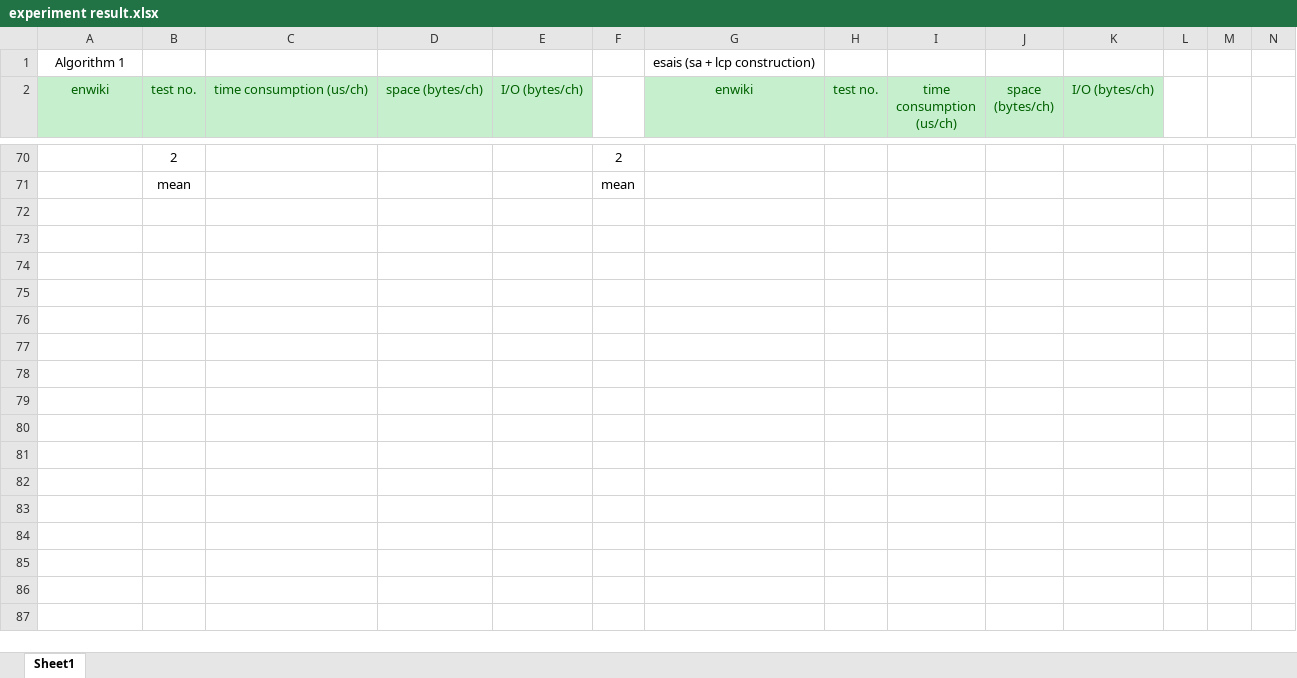
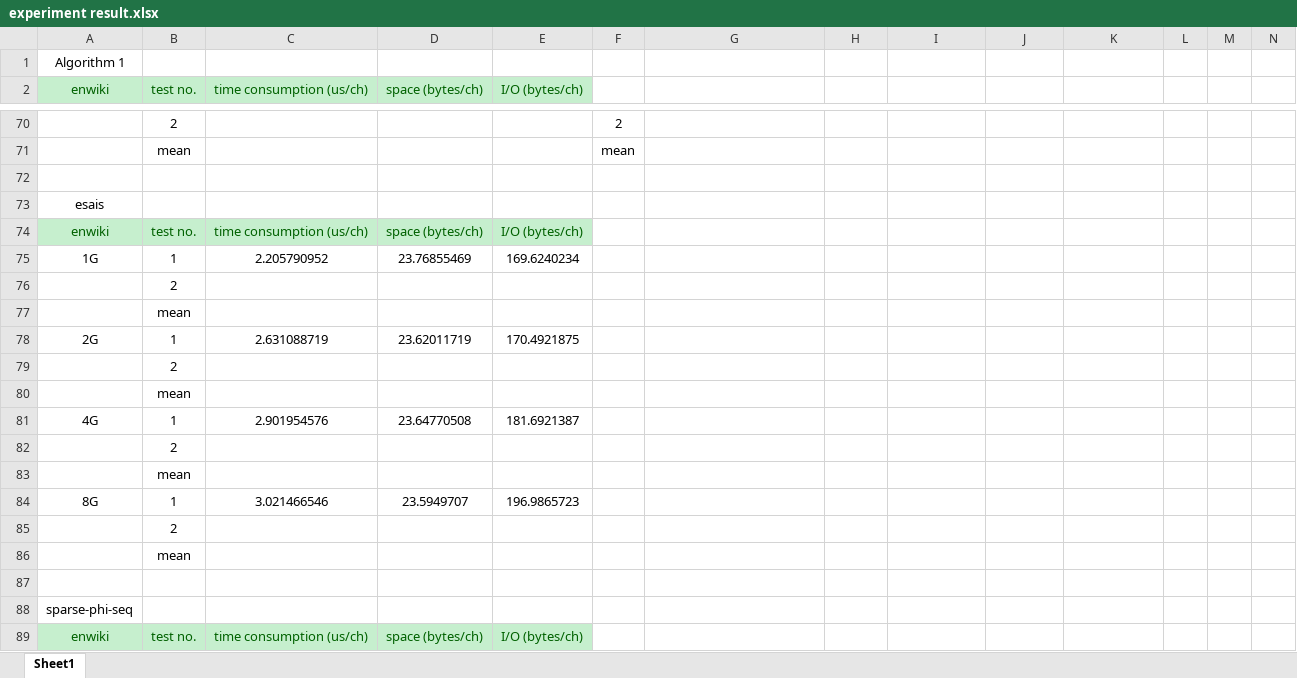
Before and after one commit to chris-1987/validation, an Excel workbook: experiment/experiment result.xlsx, sheet Sheet1, drawn as a sheet; only a part is shown, gaps mark what is left out; values as stored, in another font and other column widths than the file's, no borders; the diff covers the shown part only; the diff names each change by its address in the sheet, - before the commit and + after, or states it on an @@ line.

```diff
--- a/experiment/experiment result.xlsx (sheet Sheet1)
+++ b/experiment/experiment result.xlsx (sheet Sheet1)
-G1: esais (sa + lcp construction)
+G1: (empty)
-G2: enwiki
+G2: (empty)
-G2:K2 fill: #C6EFCE
+G2:K2 fill: none
-H2: test no.
+H2: (empty)
-I2: time consumption (us/ch)
+I2: (empty)
-J2: space (bytes/ch)
+J2: (empty)
-K2: I/O (bytes/ch)
+K2: (empty)
+row 72: (empty)
+row 73: esais
+row 74: enwiki | test no. | time consumption (us/ch) | space (bytes/ch) | I/O (bytes/ch)
+row 75: 1G | 1 | 2.205790952 | 23.76855469 | 169.6240234
+row 76:  | 2
+row 77:  | mean
+row 78: 2G | 1 | 2.631088719 | 23.62011719 | 170.4921875
+row 79:  | 2
+row 80:  | mean
+row 81: 4G | 1 | 2.901954576 | 23.64770508 | 181.6921387
+row 82:  | 2
+row 83:  | mean
+row 84: 8G | 1 | 3.021466546 | 23.5949707 | 196.9865723
+row 85:  | 2
+row 86:  | mean
+row 87: (empty)
+row 88: sparse-phi-seq
+row 89: enwiki | test no. | time consumption (us/ch) | space (bytes/ch) | I/O (bytes/ch)
```
Also changed, not shown: 43 added rows, 1 removed row, 33 edited cells and cell formats elsewhere in this sheet, 10 other files.
